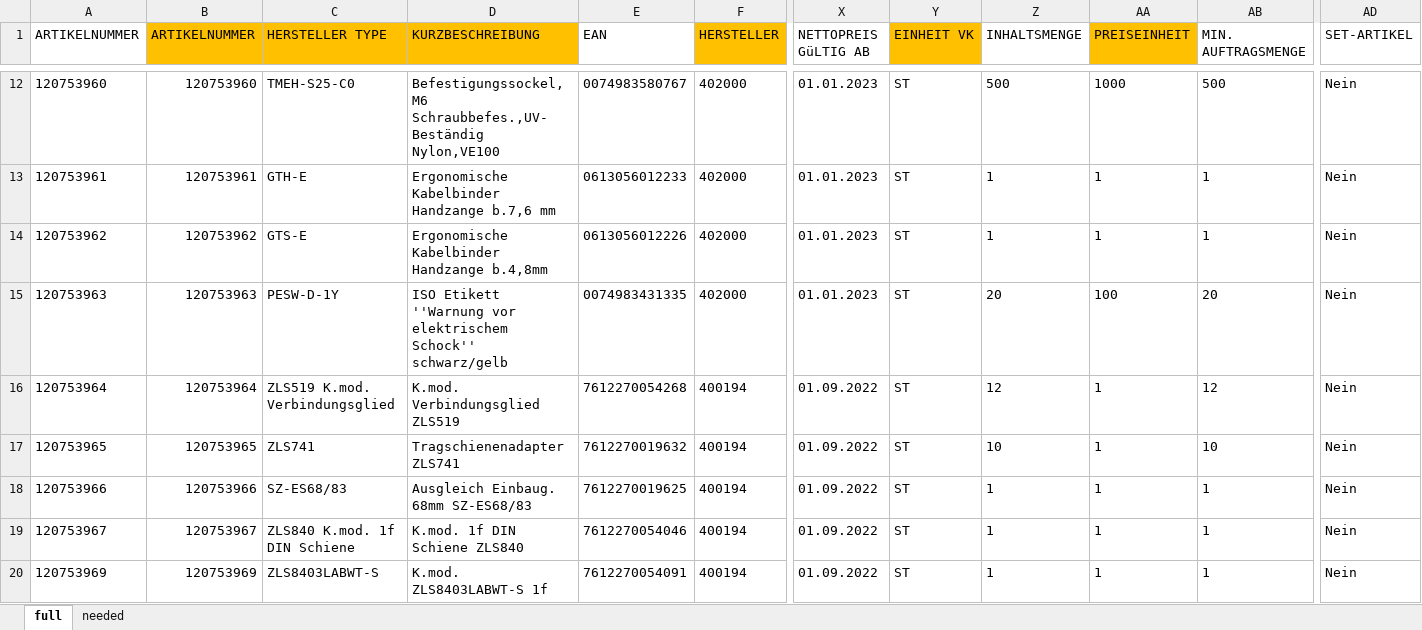
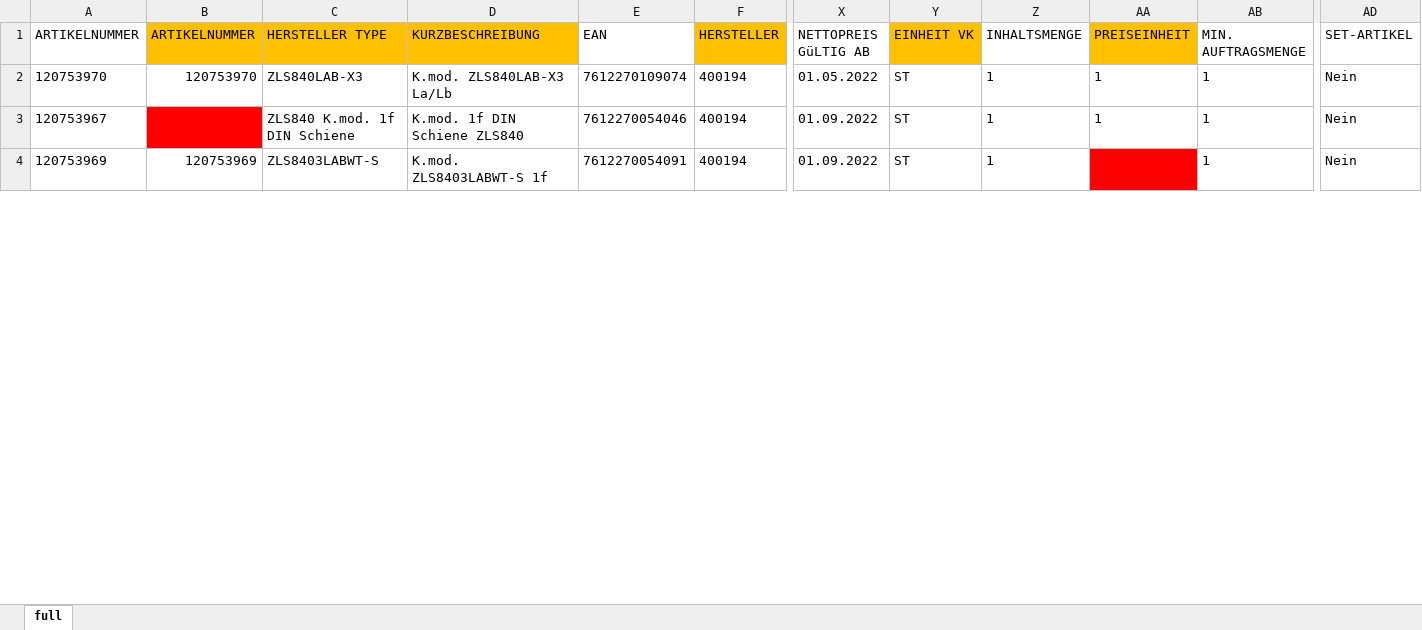
Before and after one commit to baetter-solutions/baetter-identifier, an Excel workbook: src/main/resources/importfiles/company/temp_masterinput/RND_Std_032023_sample_problems.xlsx, sheet full, drawn as a sheet; only a part is shown, gaps mark what is left out; values as stored, in another font and other column widths than the file's, no borders; removed rows and columns are numbered as before the commit, all else as after; rows hold the shown columns only; the diff covers the shown part only; the diff names each change by its address in the sheet, - before the commit and + after, or states it on an @@ line.

Commit message:
update
UI erweitert.
problem mit fehlerhaften werten ist noch vorhanden

```diff
--- a/src/main/resources/importfiles/company/temp_masterinput/RND_Std_032023_sample_problems.xlsx (sheet full)
+++ b/src/main/resources/importfiles/company/temp_masterinput/RND_Std_032023_sample_problems.xlsx (sheet full)
-sheet tab: needed
-row 12: 120753960 | 120753960 | TMEH-S25-C0 | Befestigungssockel,M6 Schraubbefes.,UV-Beständig Nylon,VE100 | 0074983580767 | 402000 | 01.01.2023 | ST | 500 | 1000 | 500 | Nein
-row 13: 120753961 | 120753961 | GTH-E | Ergonomische Kabelbinder Handzange b.7,6 mm | 0613056012233 | 402000 | 01.01.2023 | ST | 1 | 1 | 1 | Nein
-row 14: 120753962 | 120753962 | GTS-E | Ergonomische Kabelbinder Handzange b.4,8mm | 0613056012226 | 402000 | 01.01.2023 | ST | 1 | 1 | 1 | Nein
-row 15: 120753963 | 120753963 | PESW-D-1Y | ISO Etikett ''Warnung vor elektrischem Schock'' schwarz/gelb | 0074983431335 | 402000 | 01.01.2023 | ST | 20 | 100 | 20 | Nein
-row 16: 120753964 | 120753964 | ZLS519 K.mod. Verbindungsglied | K.mod. Verbindungsglied ZLS519 | 7612270054268 | 400194 | 01.09.2022 | ST | 12 | 1 | 12 | Nein
-row 17: 120753965 | 120753965 | ZLS741 | Tragschienenadapter ZLS741 | 7612270019632 | 400194 | 01.09.2022 | ST | 10 | 1 | 10 | Nein
-row 18: 120753966 | 120753966 | SZ-ES68/83 | Ausgleich Einbaug. 68mm SZ-ES68/83 | 7612270019625 | 400194 | 01.09.2022 | ST | 1 | 1 | 1 | Nein
+row 2: 120753970 | 120753970 | ZLS840LAB-X3 | K.mod. ZLS840LAB-X3 La/Lb | 7612270109074 | 400194 | 01.05.2022 | ST | 1 | 1 | 1 | Nein
-B3 (ARTIKELNUMMER): 120753967
+B3 (ARTIKELNUMMER): (empty)
-B3 fill: none
+B3 fill: #FF0000
-AA4 (PREISEINHEIT): 1
+AA4 (PREISEINHEIT): (empty)
-AA4 fill: none
+AA4 fill: #FF0000
```
Also changed, not shown: 1 added row, 18 removed rows, 16 edited cells and cell formats elsewhere in this sheet, src/main/resources/importfiles/testfiles/RND_Std_032023_sample_problems.xlsx, 5 other files.
